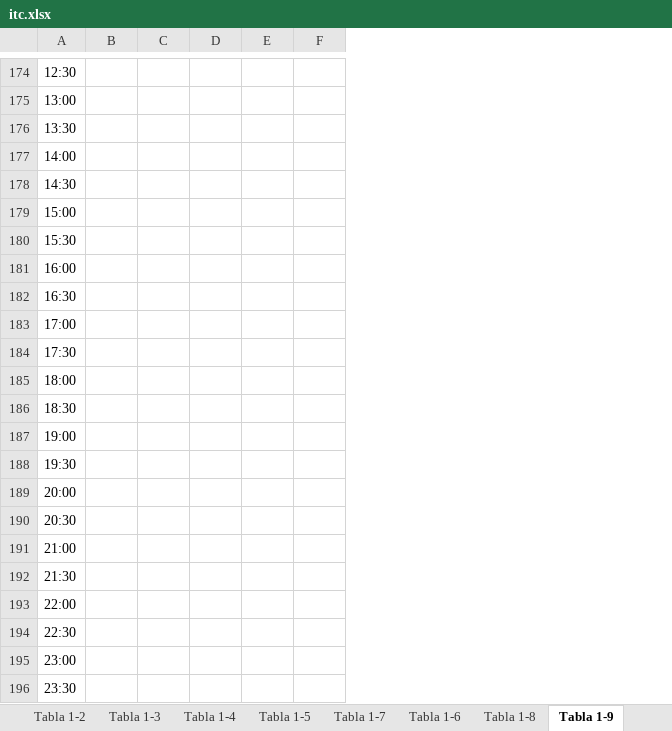
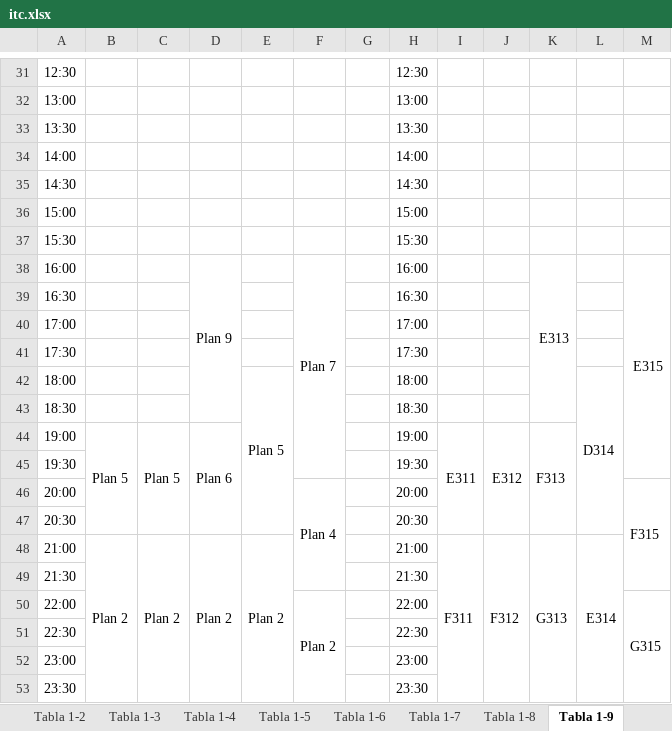
Before and after one commit to csi-FelipePino/ITC, an Excel workbook: data/itc.xlsx, sheet Tabla 1-9, drawn as a sheet; only a part is shown, gaps mark what is left out; values as stored, in another font and other column widths than the file's, no cell formats; removed rows and columns are numbered as before the commit, all else as after; the diff covers the shown part only; the diff names each change by its address in the sheet, - before the commit and + after, or states it on an @@ line.

Commit message:
Se modifico la logica de la tabla 9 para que logre eliminar los casos de la version 2 del ITC que menciona el dia de la semana. Ademas se resolvio el bug de la tabla 6 donde agregaba mal el encabezado de las tablas de la secuencias logicas posteriores a la uno

```diff
--- a/data/itc.xlsx (sheet Tabla 1-9)
+++ b/data/itc.xlsx (sheet Tabla 1-9)
@@ sheet tab order changed: Tabla 1-2 | Tabla 1-3 | Tabla 1-4 | Tabla 1-5 | Tabla 1-6 | Tabla 1-7 | Tabla 1-8 | Tabla 1-9 @@
+column G, empty
+column H, rows 31-43: 12:30 | 13:00 | 13:30 | 14:00 | 14:30 | 15:00 | 15:30 | 16:00 | 16:30 | 17:00 | 17:30 | 18:00 | 18:30; rows 45-47: 19:30 | 20:00 | 20:30; rows 49-53: 21:30 | 22:00 | 22:30 | 23:00 | 23:30
+column I, empty
+column J, empty
+column K, row 38: E313
+column L, row 42: D314
+column M, row 38: E315; row 46: F315; row 50: G315
-D38: (empty)
+D38: Plan 9
+D38:D43 merged
-F38: (empty)
+F38: Plan 7
+F38:F45 merged
-E42: (empty)
+E42: Plan 5
+E42:E47 merged
-row 187: 19:00
+row 44: 19:00 | Plan 5 | Plan 5 | Plan 6 |  |  |  | 19:00 | E311 | E312 | F313
-F46: (empty)
+F46: Plan 4
+F46:F49 merged
-row 191: 21:00
+row 48: 21:00 | Plan 2 | Plan 2 | Plan 2 | Plan 2 |  |  | 21:00 | F311 | F312 | G313 | E314
-F50: (empty)
+F50: Plan 2
+F50:F53 merged
```
Also changed, not shown: 4 added rows, 147 removed rows, 13 edited cells and merged cells elsewhere in this sheet, sheet Tabla 1-8, sheet Tabla 1-3, sheet Tabla 1-4, sheet Tabla 1-7, sheet Tabla 1-6, sheet Tabla 1-2, 3 more sheets, cell formats, charts or pictures, 1 other file.
